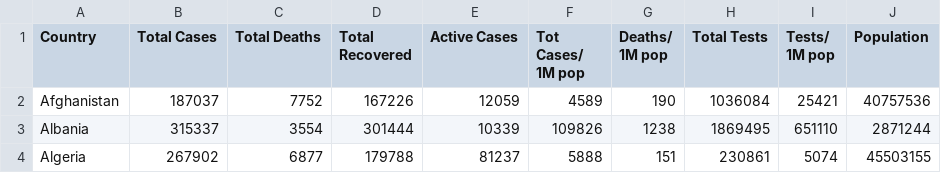
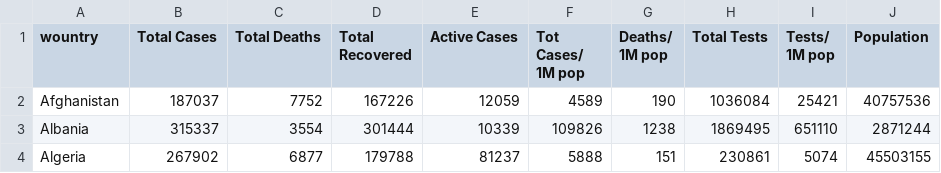
Before and after one commit to Meesha419/Project-Two, a CSV file: worldwide_covid_data.csv, drawn as a sheet; only a part is shown.

```diff
--- a/worldwide_covid_data.csv
+++ b/worldwide_covid_data.csv
@@ -1,2 +1,2 @@
-Country,Total Cases,Total Deaths,Total Recovered,Active Cases,Tot Cases/ 1M pop,Deaths/ 1M pop,Total Tests,Tests/ 1M pop,Population
+wountry,Total Cases,Total Deaths,Total Recovered,Active Cases,Tot Cases/ 1M pop,Deaths/ 1M pop,Total Tests,Tests/ 1M pop,Population
 Afghanistan,187037,7752,167226,12059,4589,190,1036084,25421,40757536
```
Also changed, not shown: 4 other files.
